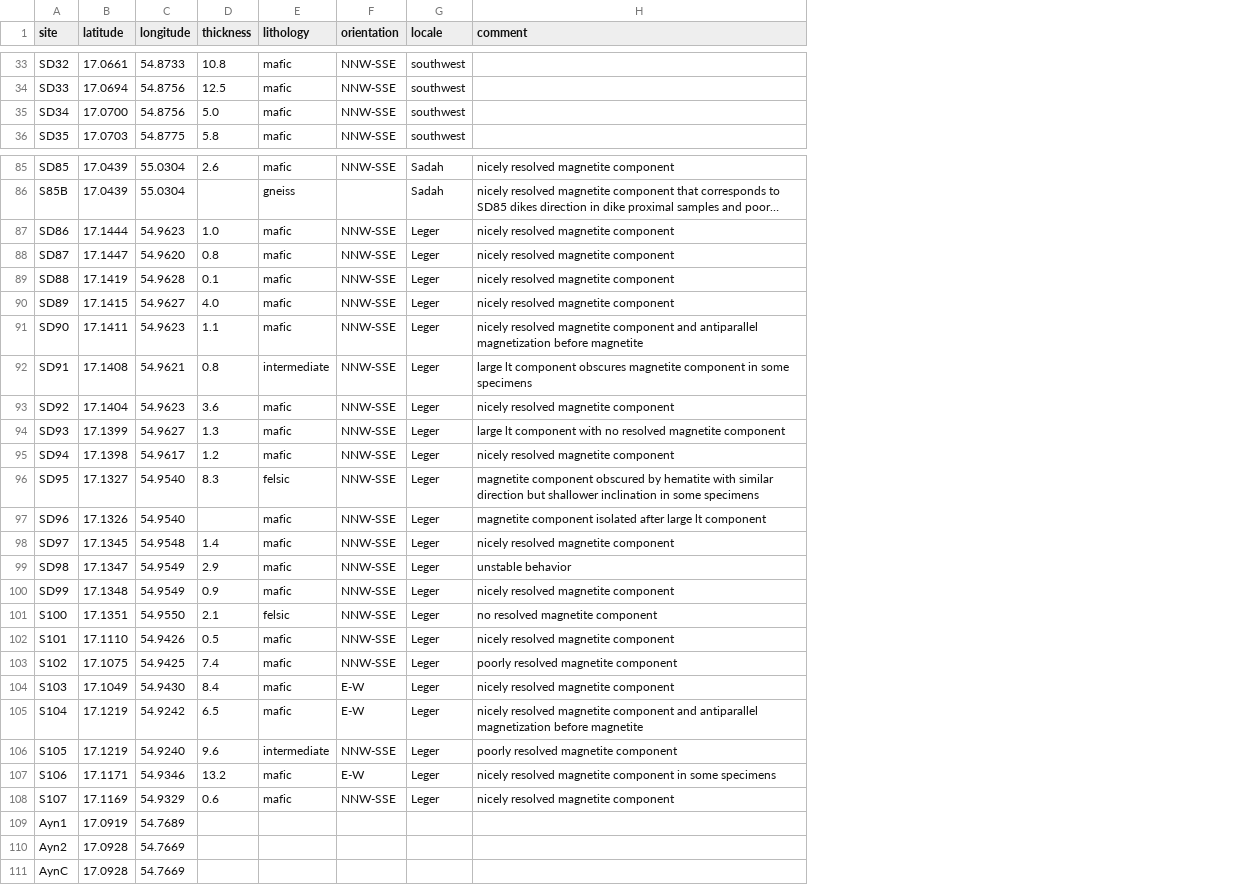
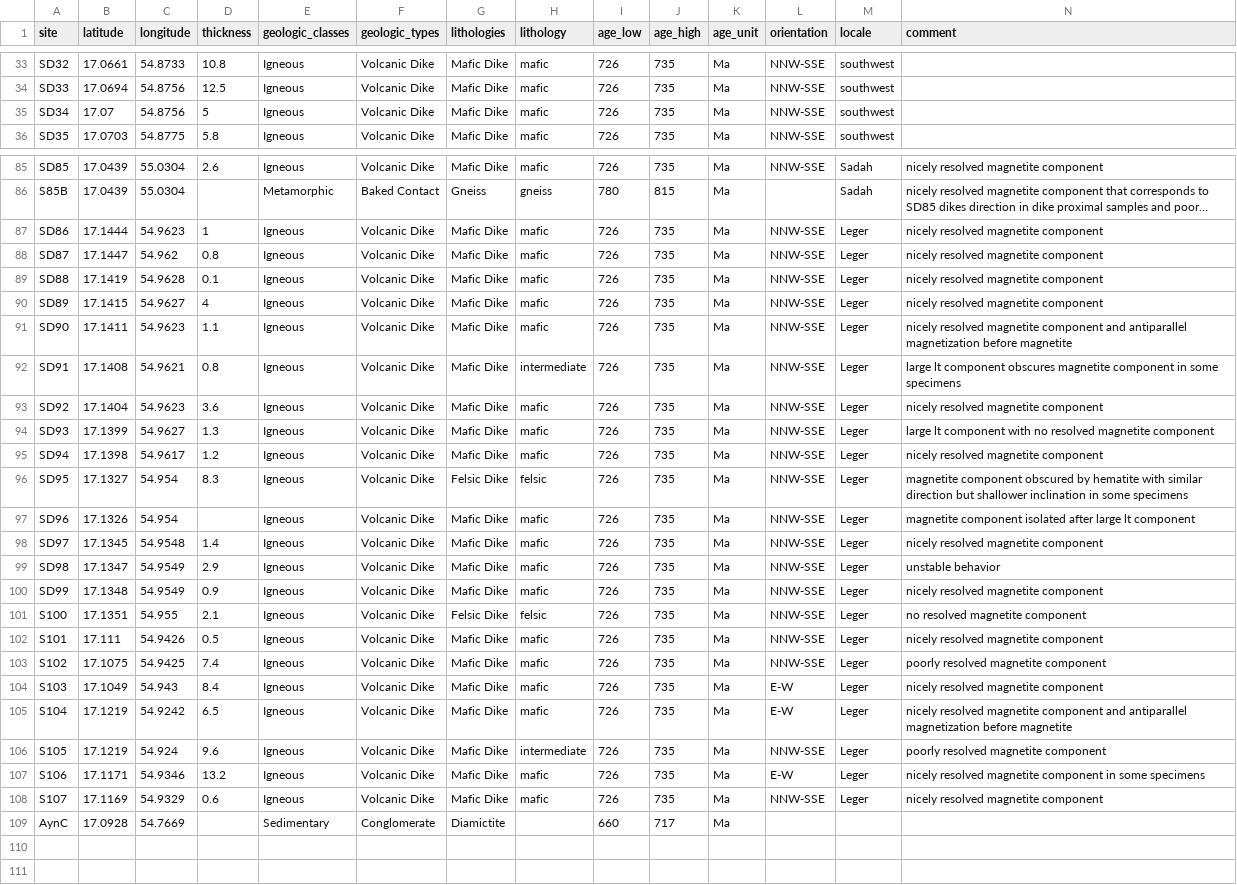
Before and after one commit to Swanson-Hysell-Group/2025_Oman_Paleogeography, a CSV file: data/field_data/site_locations.csv, drawn as a sheet; only a part is shown, gaps mark what is left out; long unchanged cells end in …; removed rows and columns are numbered as before the commit, all else as after; the diff covers the shown part only; the diff names each change by its address in the sheet, - before the commit and + after, or states it on an @@ line.

```diff
--- a/data/field_data/site_locations.csv
+++ b/data/field_data/site_locations.csv
+column E (geologic_classes), rows 33-36: all Igneous; rows 85-109: Igneous | Metamorphic | Igneous | Igneous | Igneous | Igneous | Igneous | Igneous | Igneous | Igneous | Igneous | Igneous | Igneous | Igneous | Igneous | Igneous | Igneous | Igneous | Igneous | Igneous | Igneous | Igneous | Igneous | Igneous | Sedimentary
+column F (geologic_types), rows 33-36: all Volcanic Dike; rows 85-109: Volcanic Dike | Baked Contact | Volcanic Dike | Volcanic Dike | Volcanic Dike | Volcanic Dike | Volcanic Dike | Volcanic Dike | Volcanic Dike | Volcanic Dike | Volcanic Dike | Volcanic Dike | Volcanic Dike | Volcanic Dike | Volcanic Dike | Volcanic Dike | Volcanic Dike | Volcanic Dike | Volcanic Dike | Volcanic Dike | Volcanic Dike | Volcanic Dike | Volcanic Dike | Volcanic Dike | Conglomerate
+column G (lithologies), rows 33-36: all Mafic Dike; rows 85-109: Mafic Dike | Gneiss | Mafic Dike | Mafic Dike | Mafic Dike | Mafic Dike | Mafic Dike | Mafic Dike | Mafic Dike | Mafic Dike | Mafic Dike | Felsic Dike | Mafic Dike | Mafic Dike | Mafic Dike | Mafic Dike | Felsic Dike | Mafic Dike | Mafic Dike | Mafic Dike | Mafic Dike | Mafic Dike | Mafic Dike | Mafic Dike | Diamictite
+column I (age_low), rows 33-36: all 726; rows 85-109: 726 | 780 | 726 | 726 | 726 | 726 | 726 | 726 | 726 | 726 | 726 | 726 | 726 | 726 | 726 | 726 | 726 | 726 | 726 | 726 | 726 | 726 | 726 | 726 | 660
+column J (age_high), rows 33-36: all 735; rows 85-109: 735 | 815 | 735 | 735 | 735 | 735 | 735 | 735 | 735 | 735 | 735 | 735 | 735 | 735 | 735 | 735 | 735 | 735 | 735 | 735 | 735 | 735 | 735 | 735 | 717
+column K (age_unit), rows 33-36: all Ma; rows 85-109: all Ma
-B35 (latitude): 17.0700
+B35 (latitude): 17.07
-D35 (thickness): 5.0
+D35 (thickness): 5
-D87 (thickness): 1.0
+D87 (thickness): 1
-C88 (longitude): 54.9620
+C88 (longitude): 54.962
-D90 (thickness): 4.0
+D90 (thickness): 4
-C96:C97 (longitude): 54.9540
+C96:C97 (longitude): 54.954
-C101 (longitude): 54.9550
+C101 (longitude): 54.955
-B102 (latitude): 17.1110
+B102 (latitude): 17.111
-C104 (longitude): 54.9430
+C104 (longitude): 54.943
-C106 (longitude): 54.9240
+C106 (longitude): 54.924
-row 109: Ayn1 | 17.0919 | 54.7689
-row 110: Ayn2 | 17.0928 | 54.7669
```
Also changed, not shown: 15 edited cells elsewhere in this file, 1 other file.
